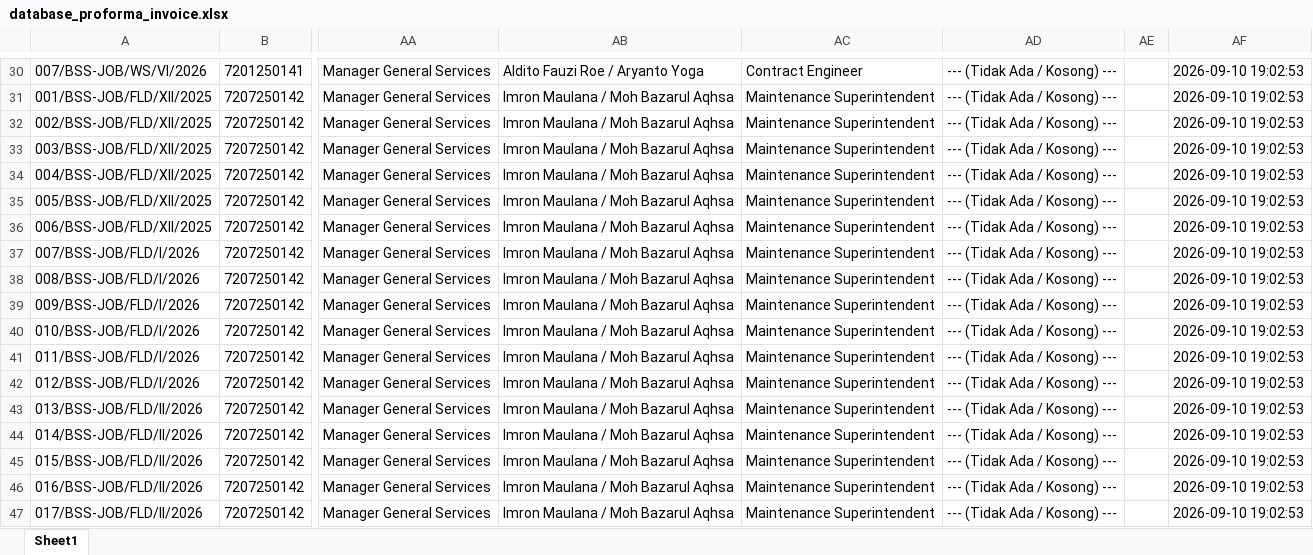
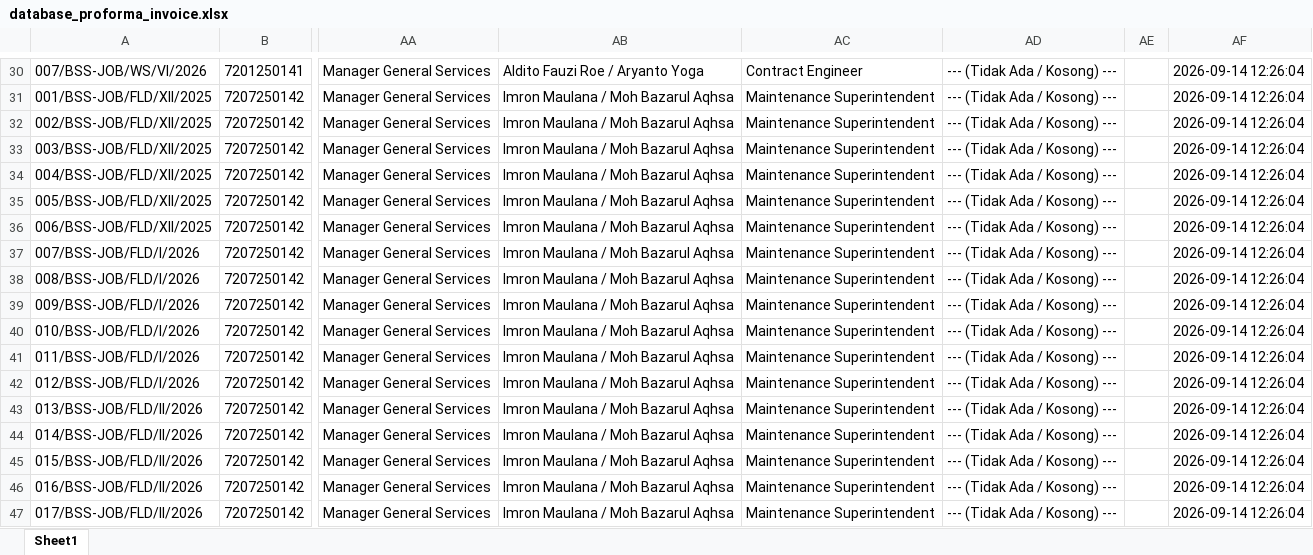
Before and after one commit to onesimussuriadi-coding/Dashboard-Proforma-Invoice-General-Services, an Excel workbook: database_penyimpanan_aman/database_proforma_invoice.xlsx, sheet Sheet1, drawn as a sheet; only a part is shown, gaps mark what is left out; values as stored, in another font and other column widths than the file's, no borders; the diff covers the shown part only; the diff names each change by its address in the sheet, - before the commit and + after, or states it on an @@ line.

```diff
--- a/database_penyimpanan_aman/database_proforma_invoice.xlsx (sheet Sheet1)
+++ b/database_penyimpanan_aman/database_proforma_invoice.xlsx (sheet Sheet1)
-AF30:AF47: 2026-09-10 19:02:53
+AF30:AF47: 2026-09-14 12:26:04
```
Also changed, not shown: 33 edited cells elsewhere in this sheet, 2 other files.
